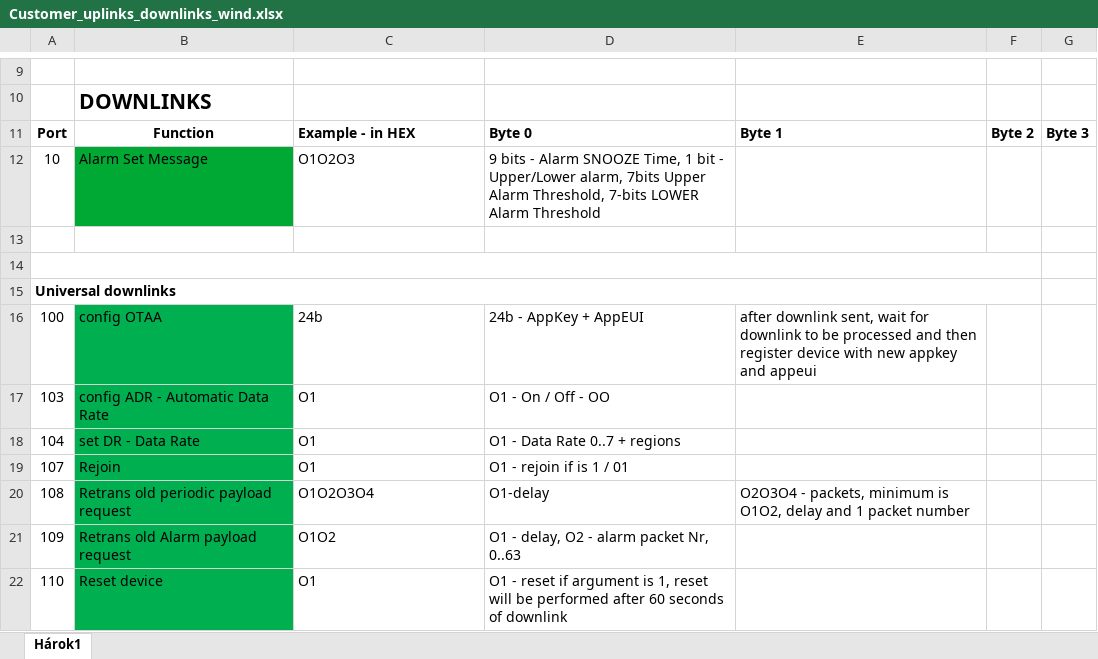
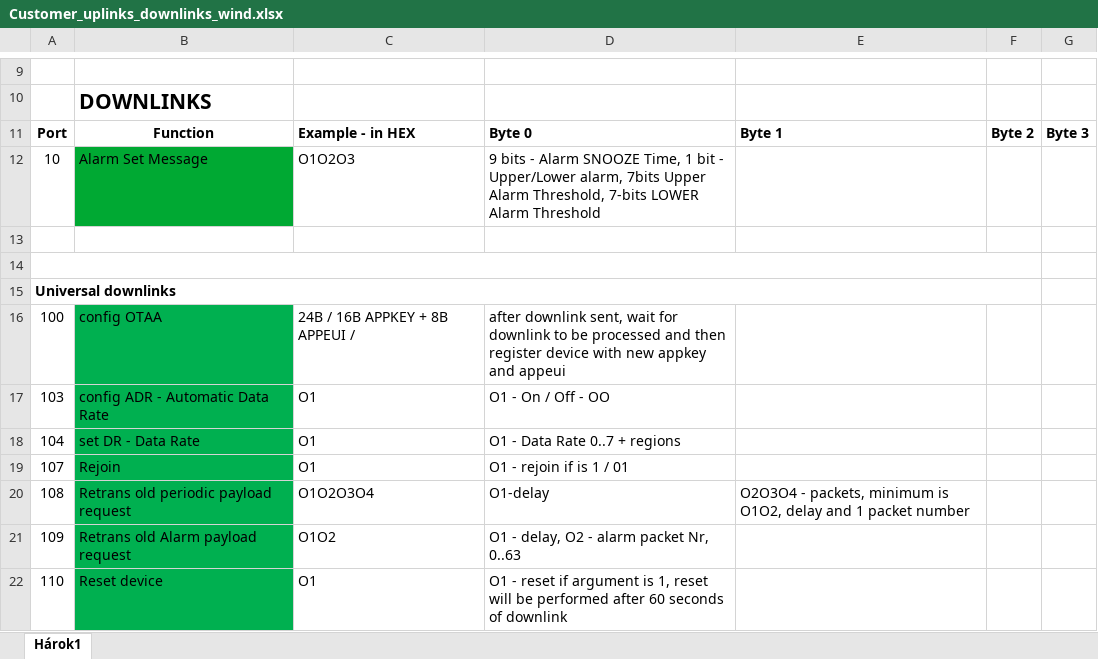
Before and after one commit to barani-design/P_SRC_device_decoders, an Excel workbook: Lora_and_SigFox_Devices/MeteoWind_IoT_Pro_Gen2_Gen3/Customer_uplinks_downlinks_wind.xlsx, sheet Hárok1, drawn as a sheet; only a part is shown, gaps mark what is left out; values as stored, in another font and other column widths than the file's, no borders; the diff names each change by its address in the sheet, - before the commit and + after, or states it on an @@ line.

Commit message:
Update Customer_uplinks_downlinks_wind.xlsx

```diff
--- a/Lora_and_SigFox_Devices/MeteoWind_IoT_Pro_Gen2_Gen3/Customer_uplinks_downlinks_wind.xlsx (sheet Hárok1)
+++ b/Lora_and_SigFox_Devices/MeteoWind_IoT_Pro_Gen2_Gen3/Customer_uplinks_downlinks_wind.xlsx (sheet Hárok1)
-C16: 24b
+C16: 24B / 16B APPKEY + 8B APPEUI /
-D16: 24b - AppKey + AppEUI
+D16: after downlink sent, wait for downlink to be processed and then register device with new appkey and appeui
-E16: after downlink sent, wait for downlink to be processed and then register device with new appkey and appeui
+E16: (empty)
```
